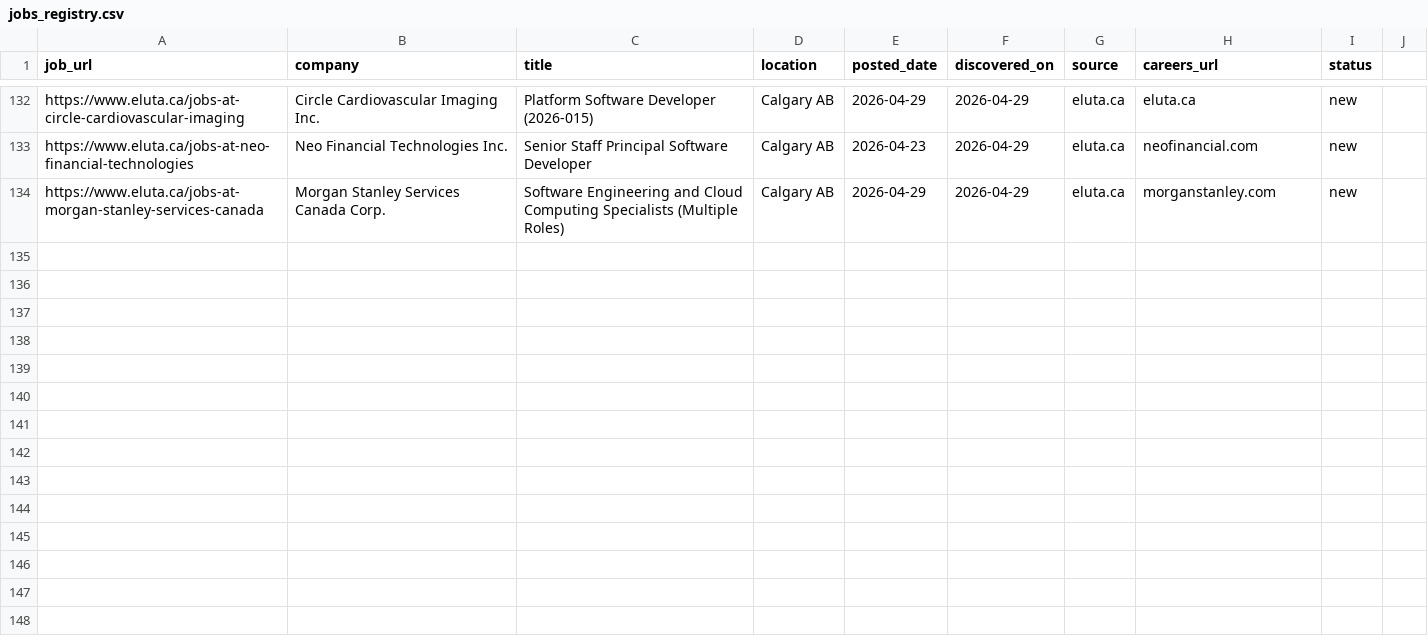
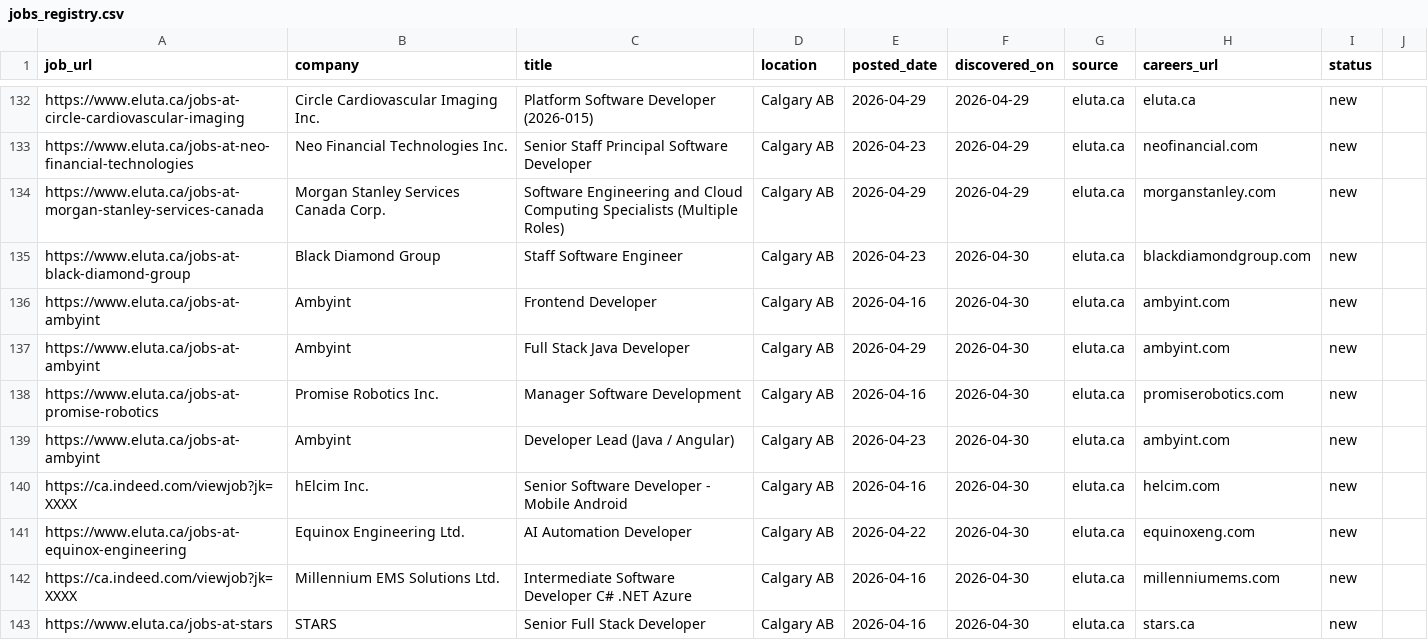
Before and after one commit to opsclawd/career-targets, a CSV file: careers/jobs_registry.csv, drawn as a sheet; only a part is shown, gaps mark what is left out; the diff names each change by its address in the sheet, - before the commit and + after, or states it on an @@ line.

```diff
--- a/careers/jobs_registry.csv
+++ b/careers/jobs_registry.csv
+row 135: https://www.eluta.ca/jobs-at-black-diamond-group | Black Diamond Group | Staff Software Engineer | Calgary AB | 2026-04-23 | 2026-04-30 | eluta.ca | blackdiamondgroup.com | new
+row 136: https://www.eluta.ca/jobs-at-ambyint | Ambyint | Frontend Developer | Calgary AB | 2026-04-16 | 2026-04-30 | eluta.ca | ambyint.com | new
+row 137: https://www.eluta.ca/jobs-at-ambyint | Ambyint | Full Stack Java Developer | Calgary AB | 2026-04-29 | 2026-04-30 | eluta.ca | ambyint.com | new
+row 138: https://www.eluta.ca/jobs-at-promise-robotics | Promise Robotics Inc. | Manager Software Development | Calgary AB | 2026-04-16 | 2026-04-30 | eluta.ca | promiserobotics.com | new
+row 139: https://www.eluta.ca/jobs-at-ambyint | Ambyint | Developer Lead (Java / Angular) | Calgary AB | 2026-04-23 | 2026-04-30 | eluta.ca | ambyint.com | new
+row 140: https://ca.indeed.com/viewjob?jk=XXXX | hElcim Inc. | Senior Software Developer - Mobile Android | Calgary AB | 2026-04-16 | 2026-04-30 | eluta.ca | helcim.com | new
+row 141: https://www.eluta.ca/jobs-at-equinox-engineering | Equinox Engineering Ltd. | AI Automation Developer | Calgary AB | 2026-04-22 | 2026-04-30 | eluta.ca | equinoxeng.com | new
+row 142: https://ca.indeed.com/viewjob?jk=XXXX | Millennium EMS Solutions Ltd. | Intermediate Software Developer C# .NET Azure | Calgary AB | 2026-04-16 | 2026-04-30 | eluta.ca | millenniumems.com | new
+row 143: https://www.eluta.ca/jobs-at-stars | STARS | Senior Full Stack Developer | Calgary AB | 2026-04-16 | 2026-04-30 | eluta.ca | stars.ca | new
```
Also changed, not shown: careers/careers_registry.csv, 1 other file.
